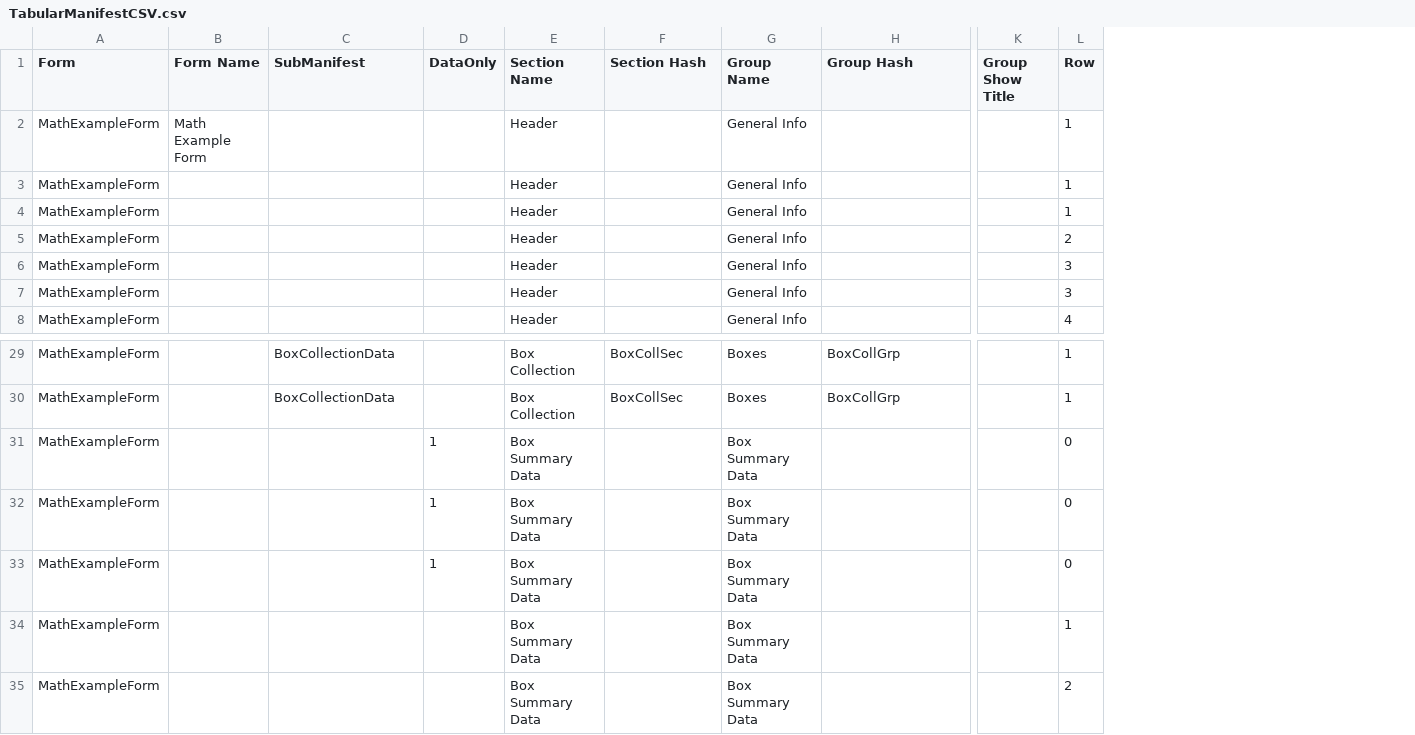
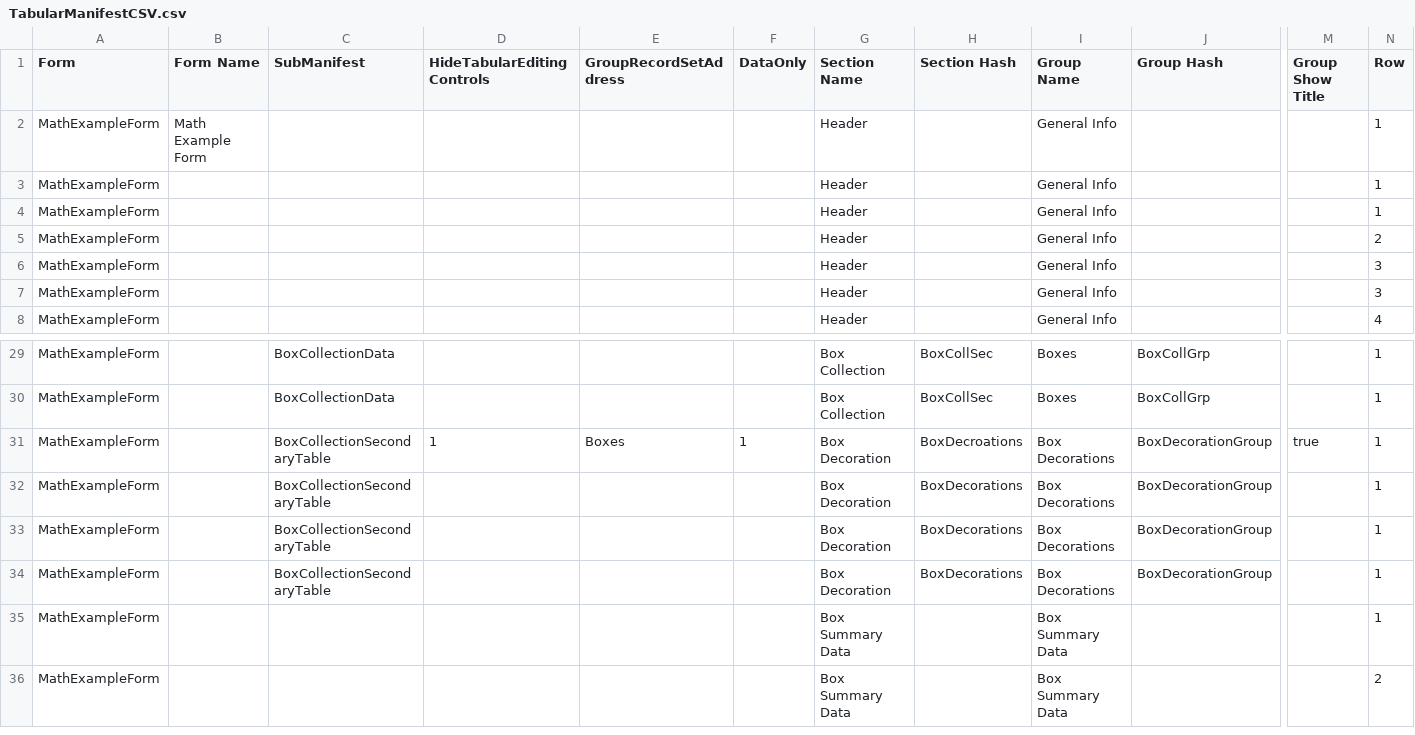
Before and after one commit to stevenvelozo/pict-section-form, a CSV file: debug/TabularManifestCSV.csv, drawn as a sheet; only a part is shown, gaps mark what is left out; removed rows and columns are numbered as before the commit, all else as after; rows hold the shown columns only; the diff names each change by its address in the sheet, - before the commit and + after, or states it on an @@ line.

```diff
--- a/debug/TabularManifestCSV.csv
+++ b/debug/TabularManifestCSV.csv
+column D (HideTabularEditingControls), empty
+column E (GroupRecordSetAddress), empty
-row 31: MathExampleForm |  |  | 1 | Box Summary Data |  | Box Summary Data |  |  | 0
-row 32: MathExampleForm |  |  | 1 | Box Summary Data |  | Box Summary Data |  |  | 0
-row 33: MathExampleForm |  |  | 1 | Box Summary Data |  | Box Summary Data |  |  | 0
+row 31: MathExampleForm |  | BoxCollectionSecondaryTable | 1 | Boxes | 1 | Box Decoration | BoxDecroations | Box Decorations | BoxDecorationGroup | true | 1
+row 32: MathExampleForm |  | BoxCollectionSecondaryTable |  |  |  | Box Decoration | BoxDecorations | Box Decorations | BoxDecorationGroup |  | 1
+row 33: MathExampleForm |  | BoxCollectionSecondaryTable |  |  |  | Box Decoration | BoxDecorations | Box Decorations | BoxDecorationGroup |  | 1
+row 34: MathExampleForm |  | BoxCollectionSecondaryTable |  |  |  | Box Decoration | BoxDecorations | Box Decorations | BoxDecorationGroup |  | 1
```
Also changed, not shown: debug/data/MathExampleForm-Reconstituted.csv, 6 other files.
